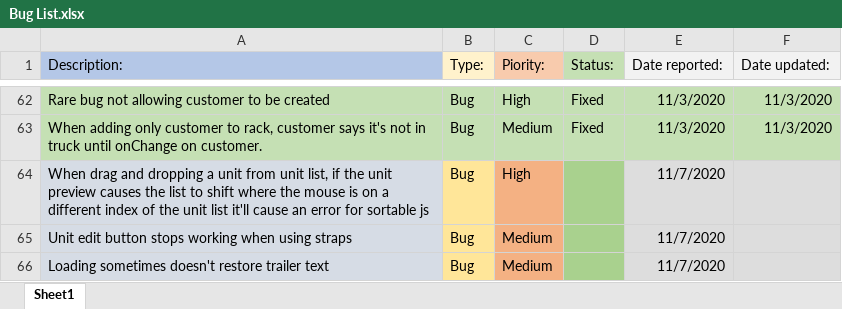
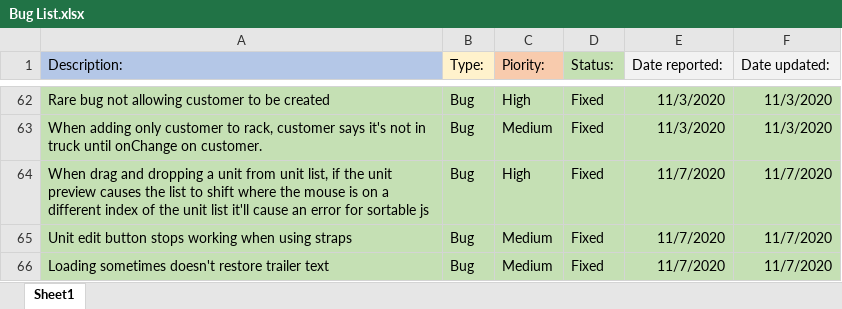
Before and after one commit to morrisapps/TruckLoadCreator, an Excel workbook: Bug List.xlsx, sheet Sheet1, drawn as a sheet; only a part is shown, gaps mark what is left out; values as stored, in another font and other column widths than the file's, no borders; the diff names each change by its address in the sheet, - before the commit and + after, or states it on an @@ line.

```diff
--- a/Bug List.xlsx (sheet Sheet1)
+++ b/Bug List.xlsx (sheet Sheet1)
-A64:A66 fill: #D6DCE5
+A64:A66 fill: #C5E0B4
-B64:B66 fill: #FFE699
+B64:B66 fill: #C5E0B4
-C64:C66 fill: #F4B183
+C64:C66 fill: #C5E0B4
-D64:D66 (Status:): (empty)
+D64:D66 (Status:): Fixed
-D64:D66 fill: #A9D18E
+D64:D66 fill: #C5E0B4
-E64:F66 fill: #DDDDDD
+E64:F66 fill: #C5E0B4
-F64:F66 (Date updated:): (empty)
+F64:F66 (Date updated:): 11/7/2020
```
Also changed, not shown: 2 other files.
